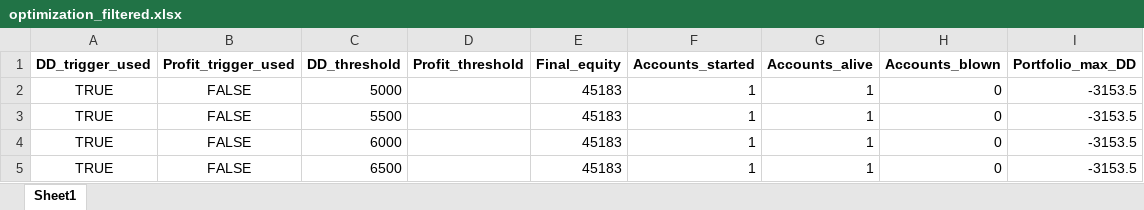
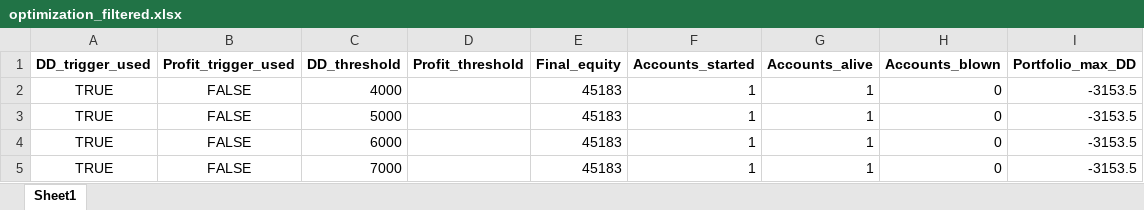
Before and after one commit to Soho36/1500_count, an Excel workbook: Account_starts_by_DD_and_profit/optimization_filtered.xlsx, sheet Sheet1, drawn as a sheet; values as stored, in another font and other column widths than the file's, no borders; removed rows and columns are numbered as before the commit, all else as after; the diff names each change by its address in the sheet, - before the commit and + after, or states it on an @@ line.

```diff
--- a/Account_starts_by_DD_and_profit/optimization_filtered.xlsx (sheet Sheet1)
+++ b/Account_starts_by_DD_and_profit/optimization_filtered.xlsx (sheet Sheet1)
+row 2: TRUE | FALSE | 4000 |  | 45183 | 1 | 1 | 0 | -3153.5
-row 3: TRUE | FALSE | 5500 |  | 45183 | 1 | 1 | 0 | -3153.5
-C5 (DD_threshold): 6500
+C5 (DD_threshold): 7000
```
Also changed, not shown: Account_starts_by_DD_and_profit/optimization_results.xlsx, 1 other file.
